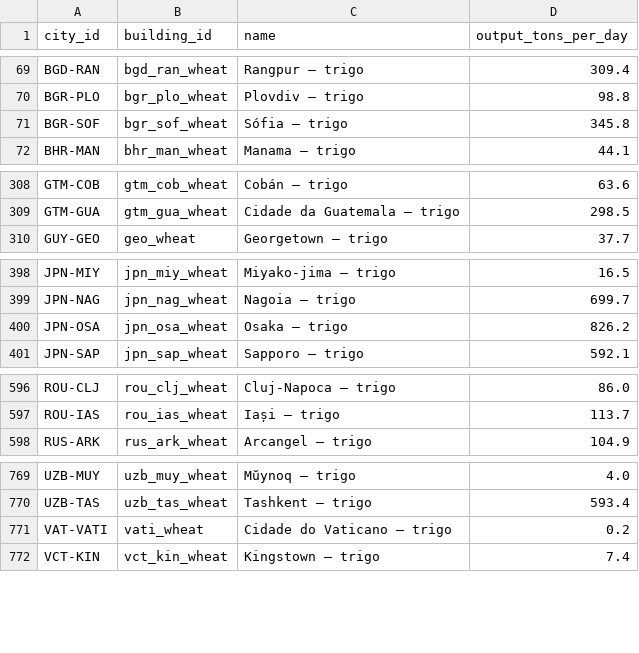
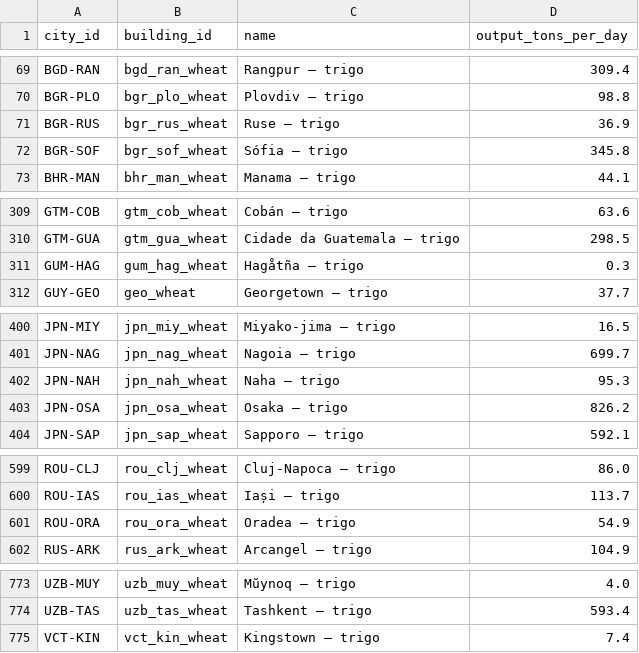
Before and after one commit to Arturstriker3/game-godot, a CSV file: data/definitions/scenario/buildings.csv, drawn as a sheet; only a part is shown, gaps mark what is left out; removed rows and columns are numbered as before the commit, all else as after; the diff names each change by its address in the sheet, - before the commit and + after, or states it on an @@ line.

```diff
--- a/data/definitions/scenario/buildings.csv
+++ b/data/definitions/scenario/buildings.csv
+row 71: BGR-RUS | bgr_rus_wheat | Ruse — trigo | 36.9
+row 311: GUM-HAG | gum_hag_wheat | Hagåtña — trigo | 0.3
+row 402: JPN-NAH | jpn_nah_wheat | Naha — trigo | 95.3
+row 601: ROU-ORA | rou_ora_wheat | Oradea — trigo | 54.9
-row 771: VAT-VATI | vati_wheat | Cidade do Vaticano — trigo | 0.2
```
Also changed, not shown: data/definitions/i18n/i18n.csv, data/definitions/scenario/cities.csv, 43 other files.
